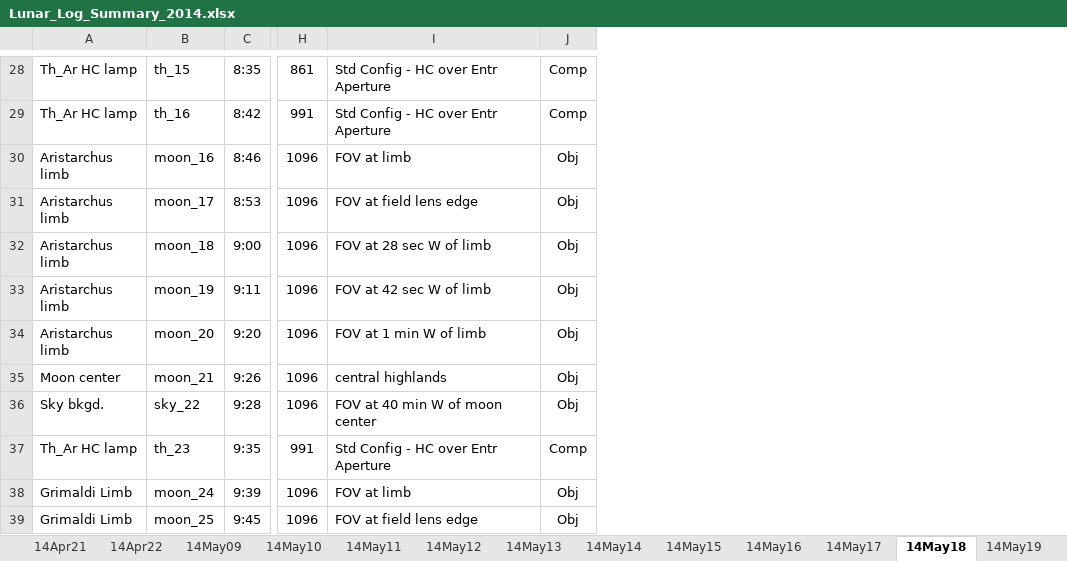
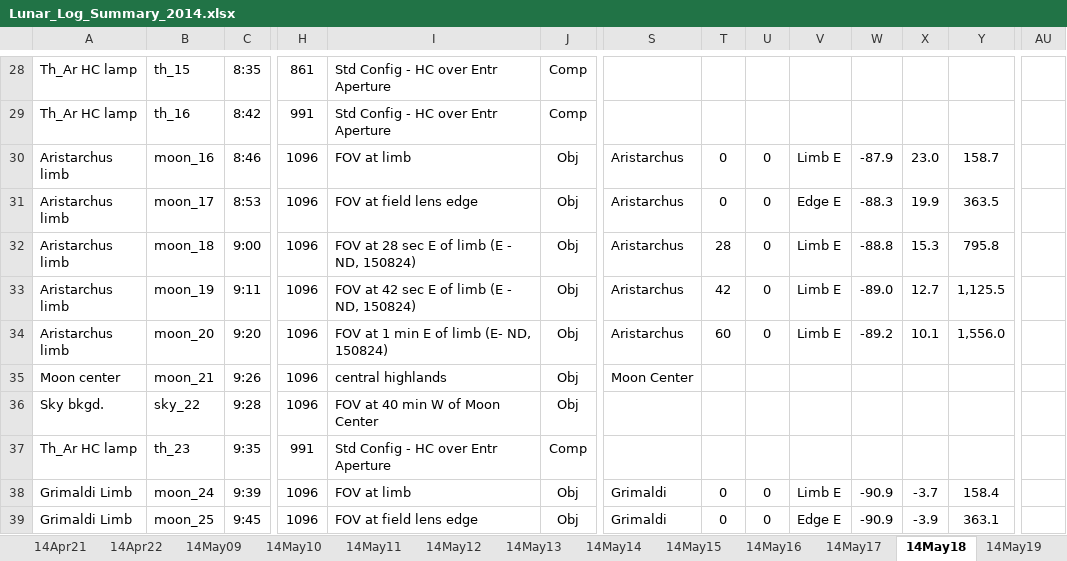
Before and after one commit to uwbadger11208/exo-lunar, an Excel workbook: Logs/Lunar_Log_Summary_2014.xlsx, sheet 14May18, drawn as a sheet; only a part is shown, gaps mark what is left out; values as stored, in another font and other column widths than the file's, no borders; the diff covers the shown part only; the diff names each change by its address in the sheet, - before the commit and + after, or states it on an @@ line.

```diff
--- a/Logs/Lunar_Log_Summary_2014.xlsx (sheet 14May18)
+++ b/Logs/Lunar_Log_Summary_2014.xlsx (sheet 14May18)
+column S, rows 30-39: Aristarchus | Aristarchus | Aristarchus | Aristarchus | Aristarchus | Moon Center |  |  | Grimaldi | Grimaldi
+column T, rows 30-39: 0 | 0 | 28 | 42 | 60 |  |  |  | 0 | 0
+column U, rows 30-39: 0 | 0 | 0 | 0 | 0 |  |  |  | 0 | 0
+column V, rows 30-39: Limb E | Edge E | Limb E | Limb E | Limb E |  |  |  | Limb E | Edge E
+column W, rows 30-39: -87.9 | -88.3 | -88.8 | -89.0 | -89.2 |  |  |  | -90.9 | -90.9
+column X, rows 30-39: 23.0 | 19.9 | 15.3 | 12.7 | 10.1 |  |  |  | -3.7 | -3.9
+column Y, rows 30-39: 158.7 | 363.5 | 795.8 | 1,125.5 | 1,556.0 |  |  |  | 158.4 | 363.1
+column AU, empty
-I32: FOV at 28 sec W of limb
+I32: FOV at 28 sec E of limb (E - ND, 150824)
-I33: FOV at 42 sec W of limb
+I33: FOV at 42 sec E of limb (E - ND, 150824)
-I34: FOV at 1 min W of limb
+I34: FOV at 1 min E of limb (E- ND, 150824)
-I36: FOV at 40 min W of moon center
+I36: FOV at 40 min W of Moon Center
```
Also changed, not shown: 7 edited cells elsewhere in this sheet, sheet 14Jan16, sheet 14Jan10, sheet 14May11, sheet 14May14, sheet 14May15, sheet 14Apr16, 46 more sheets, hidden cells, 11 other files.
